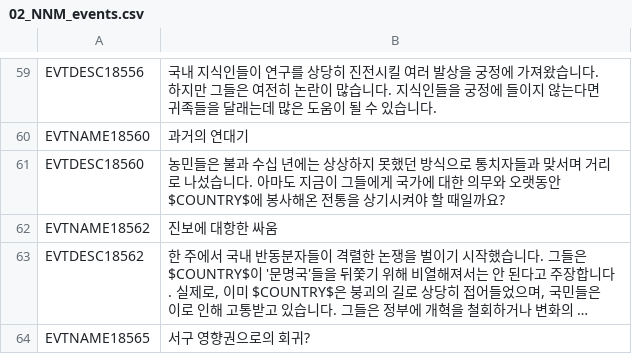
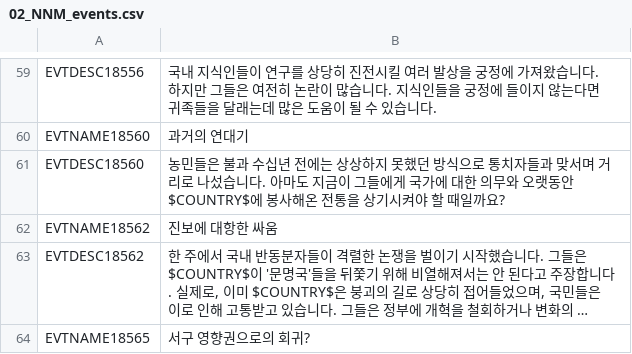
Before and after one commit to kimjeon-il/-Historical-Project-Mod-Korean-Patch, a CSV file: localisation/02_NNM_events.csv, drawn as a sheet; only a part is shown, gaps mark what is left out; long unchanged cells end in ….

Commit message:
Update 02_NNM_events.csv

```diff
--- a/localisation/02_NNM_events.csv
+++ b/localisation/02_NNM_events.csv
@@ -60,3 +60,3 @@ EVTDESC18556;국내 지식인들이 연구를 상당히 진전시킬 여러 발
 EVTNAME18560;과거의 연대기;;;;;;;;;;;;;
-EVTDESC18560;농민들은 불과 수십 년에는 상상하지 못했던 방식으로 통치자들과 맞서며 거리로 나섰습니다. 아마도 지금이 그들에게 국가에 대한 의무와 오랫동안 $COUNTRY$에 봉사해온 전통을 상기시켜야 할 때일까요?;;;;;;;;;;;;;
+EVTDESC18560;농민들은 불과 수십년 전에는 상상하지 못했던 방식으로 통치자들과 맞서며 거리로 나섰습니다. 아마도 지금이 그들에게 국가에 대한 의무와 오랫동안 $COUNTRY$에 봉사해온 전통을 상기시켜야 할 때일까요?;;;;;;;;;;;;;
 EVTNAME18562;진보에 대항한 싸움;;;;;;;;;;;;;
```
